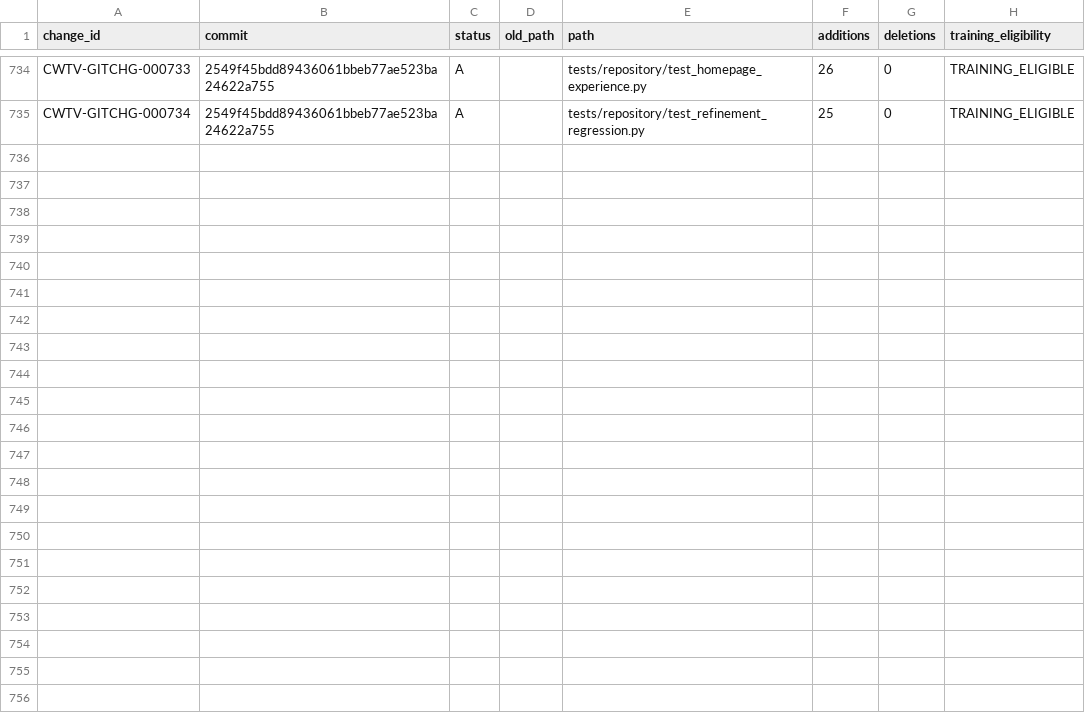
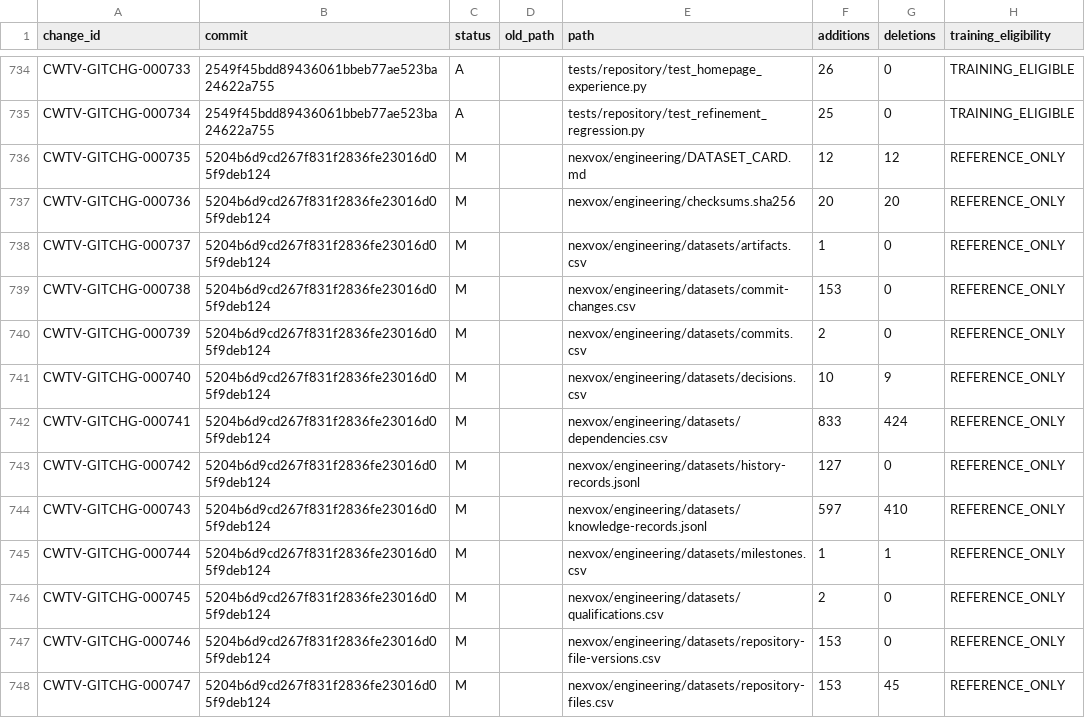
Before and after one commit to Asleki/cinewatch-tv, a CSV file: nexvox/engineering/datasets/commit-changes.csv, drawn as a sheet; only a part is shown, gaps mark what is left out; the diff covers the shown part only; the diff names each change by its address in the sheet, - before the commit and + after, or states it on an @@ line.

Commit message:
chore(nexvox): sync engineering corpus for 02ccccf
NexVox-Source-Commit: 02ccccf5abe3d6723e6845b73f64ba973dd85c62

NexVox-Projection: true

```diff
--- a/nexvox/engineering/datasets/commit-changes.csv
+++ b/nexvox/engineering/datasets/commit-changes.csv
+row 736: CWTV-GITCHG-000735 | 5204b6d9cd267f831f2836fe23016d05f9deb124 | M |  | nexvox/engineering/DATASET_CARD.md | 12 | 12 | REFERENCE_ONLY
+row 737: CWTV-GITCHG-000736 | 5204b6d9cd267f831f2836fe23016d05f9deb124 | M |  | nexvox/engineering/checksums.sha256 | 20 | 20 | REFERENCE_ONLY
+row 738: CWTV-GITCHG-000737 | 5204b6d9cd267f831f2836fe23016d05f9deb124 | M |  | nexvox/engineering/datasets/artifacts.csv | 1 | 0 | REFERENCE_ONLY
+row 739: CWTV-GITCHG-000738 | 5204b6d9cd267f831f2836fe23016d05f9deb124 | M |  | nexvox/engineering/datasets/commit-changes.csv | 153 | 0 | REFERENCE_ONLY
+row 740: CWTV-GITCHG-000739 | 5204b6d9cd267f831f2836fe23016d05f9deb124 | M |  | nexvox/engineering/datasets/commits.csv | 2 | 0 | REFERENCE_ONLY
+row 741: CWTV-GITCHG-000740 | 5204b6d9cd267f831f2836fe23016d05f9deb124 | M |  | nexvox/engineering/datasets/decisions.csv | 10 | 9 | REFERENCE_ONLY
+row 742: CWTV-GITCHG-000741 | 5204b6d9cd267f831f2836fe23016d05f9deb124 | M |  | nexvox/engineering/datasets/dependencies.csv | 833 | 424 | REFERENCE_ONLY
+row 743: CWTV-GITCHG-000742 | 5204b6d9cd267f831f2836fe23016d05f9deb124 | M |  | nexvox/engineering/datasets/history-records.jsonl | 127 | 0 | REFERENCE_ONLY
+row 744: CWTV-GITCHG-000743 | 5204b6d9cd267f831f2836fe23016d05f9deb124 | M |  | nexvox/engineering/datasets/knowledge-records.jsonl | 597 | 410 | REFERENCE_ONLY
+row 745: CWTV-GITCHG-000744 | 5204b6d9cd267f831f2836fe23016d05f9deb124 | M |  | nexvox/engineering/datasets/milestones.csv | 1 | 1 | REFERENCE_ONLY
+row 746: CWTV-GITCHG-000745 | 5204b6d9cd267f831f2836fe23016d05f9deb124 | M |  | nexvox/engineering/datasets/qualifications.csv | 2 | 0 | REFERENCE_ONLY
+row 747: CWTV-GITCHG-000746 | 5204b6d9cd267f831f2836fe23016d05f9deb124 | M |  | nexvox/engineering/datasets/repository-file-versions.csv | 153 | 0 | REFERENCE_ONLY
+row 748: CWTV-GITCHG-000747 | 5204b6d9cd267f831f2836fe23016d05f9deb124 | M |  | nexvox/engineering/datasets/repository-files.csv | 153 | 45 | REFERENCE_ONLY
```
Also changed, not shown: 12 added rows elsewhere in this file, nexvox/engineering/datasets/commits.csv, nexvox/engineering/datasets/decisions.csv, 15 other files.
